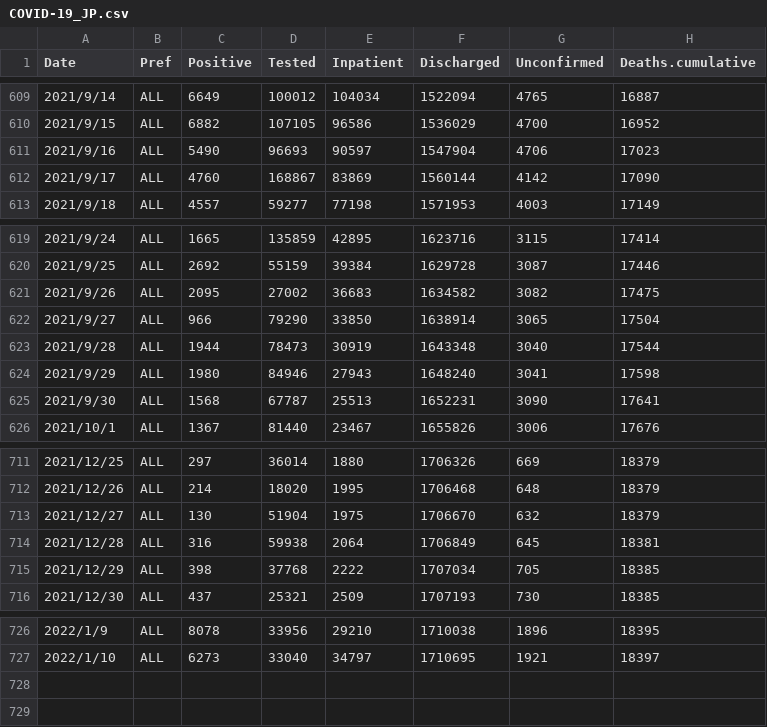
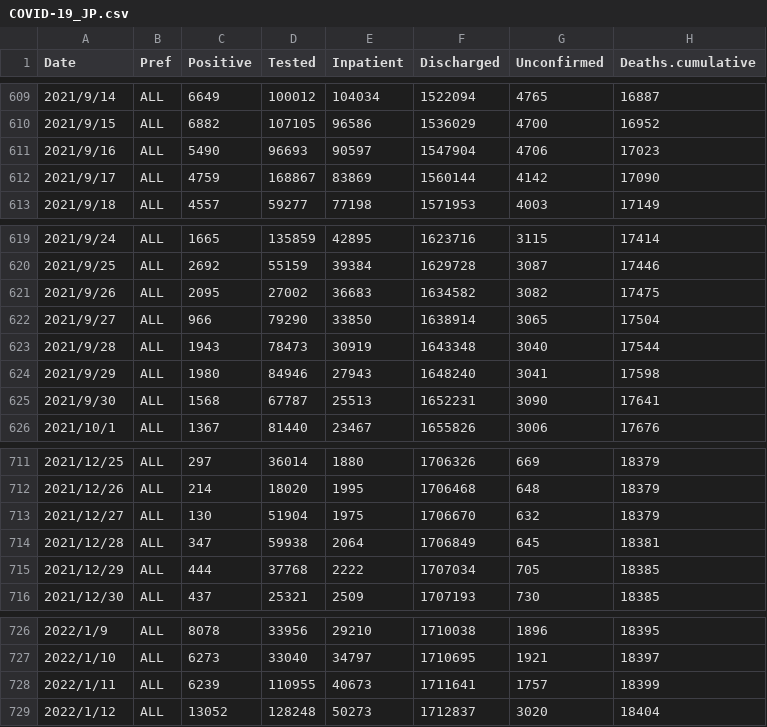
Before and after one commit to u-10bei/covid-19_JPdata, a CSV file: data/COVID-19_JP.csv, drawn as a sheet; only a part is shown, gaps mark what is left out.

```diff
--- a/data/COVID-19_JP.csv
+++ b/data/COVID-19_JP.csv
@@ -611,3 +611,3 @@ Date,Pref,Positive,Tested,Inpatient,Discharged,Unconfirmed,Deaths.cumulative
 2021/9/16,ALL,5490,96693,90597,1547904,4706,17023
-2021/9/17,ALL,4760,168867,83869,1560144,4142,17090
+2021/9/17,ALL,4759,168867,83869,1560144,4142,17090
 2021/9/18,ALL,4557,59277,77198,1571953,4003,17149
@@ -622,3 +622,3 @@ Date,Pref,Positive,Tested,Inpatient,Discharged,Unconfirmed,Deaths.cumulative
 2021/9/27,ALL,966,79290,33850,1638914,3065,17504
-2021/9/28,ALL,1944,78473,30919,1643348,3040,17544
+2021/9/28,ALL,1943,78473,30919,1643348,3040,17544
 2021/9/29,ALL,1980,84946,27943,1648240,3041,17598
@@ -713,4 +713,4 @@ Date,Pref,Positive,Tested,Inpatient,Discharged,Unconfirmed,Deaths.cumulative
 2021/12/27,ALL,130,51904,1975,1706670,632,18379
-2021/12/28,ALL,316,59938,2064,1706849,645,18381
-2021/12/29,ALL,398,37768,2222,1707034,705,18385
+2021/12/28,ALL,347,59938,2064,1706849,645,18381
+2021/12/29,ALL,444,37768,2222,1707034,705,18385
 2021/12/30,ALL,437,25321,2509,1707193,730,18385
@@ -727 +727,3 @@ Date,Pref,Positive,Tested,Inpatient,Discharged,Unconfirmed,Deaths.cumulative
 2022/1/10,ALL,6273,33040,34797,1710695,1921,18397
+2022/1/11,ALL,6239,110955,40673,1711641,1757,18399
+2022/1/12,ALL,13052,128248,50273,1712837,3020,18404
```
Also changed, not shown: data/COVID-19_KTQ.csv, data/COVID-19_PREF.csv.
